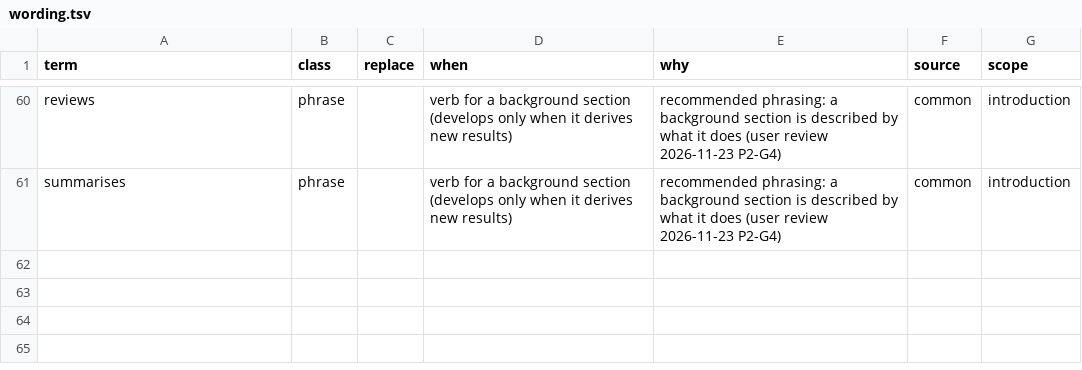
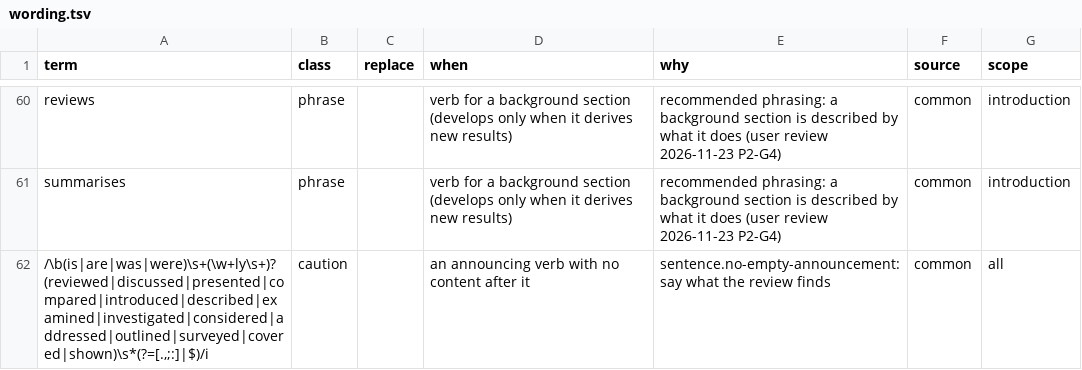
Before and after one commit to DawnEver/cc-market, a TSV file: cc-academia/knowledge/common/prose/vocabulary/wording.tsv, drawn as a sheet; only a part is shown, gaps mark what is left out; the diff names each change by its address in the sheet, - before the commit and + after, or states it on an @@ line.

```diff
--- a/cc-academia/knowledge/common/prose/vocabulary/wording.tsv
+++ b/cc-academia/knowledge/common/prose/vocabulary/wording.tsv
+row 62: /\b(is|are|was|were)\s+(\w+ly\s+)?(reviewed|discussed|presented|compared|introduced|described|examined|investigated|considered|addressed|outlined|surveyed|covered|shown)\s*(?=[.,;:]|$)/i | caution |  | an announcing verb with no content after it | sentence.no-empty-announcement: say what the review finds | common | all
```
Also changed, not shown: cc-academia/knowledge/common/prose/rules.tsv, 1 other file.
